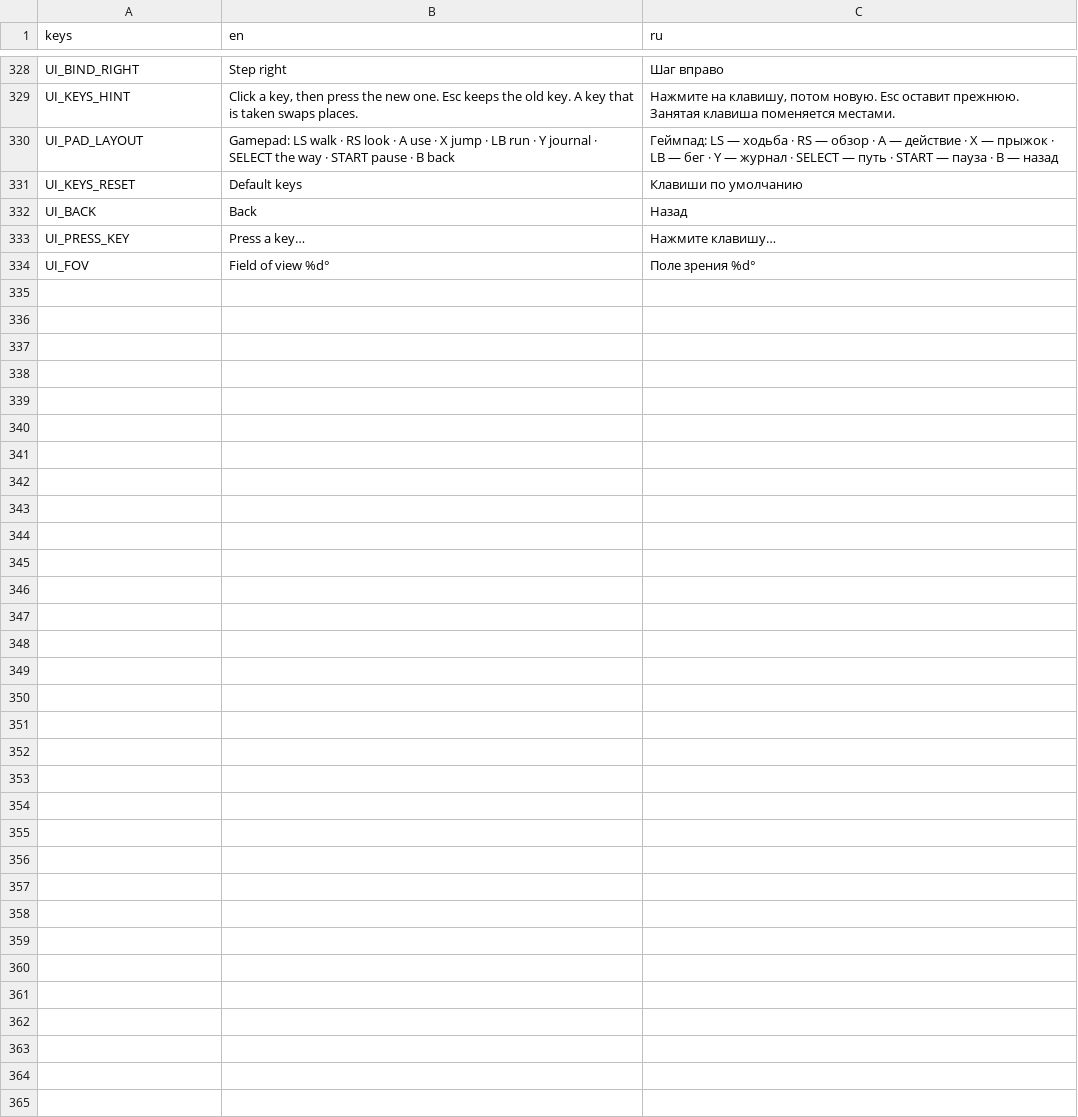
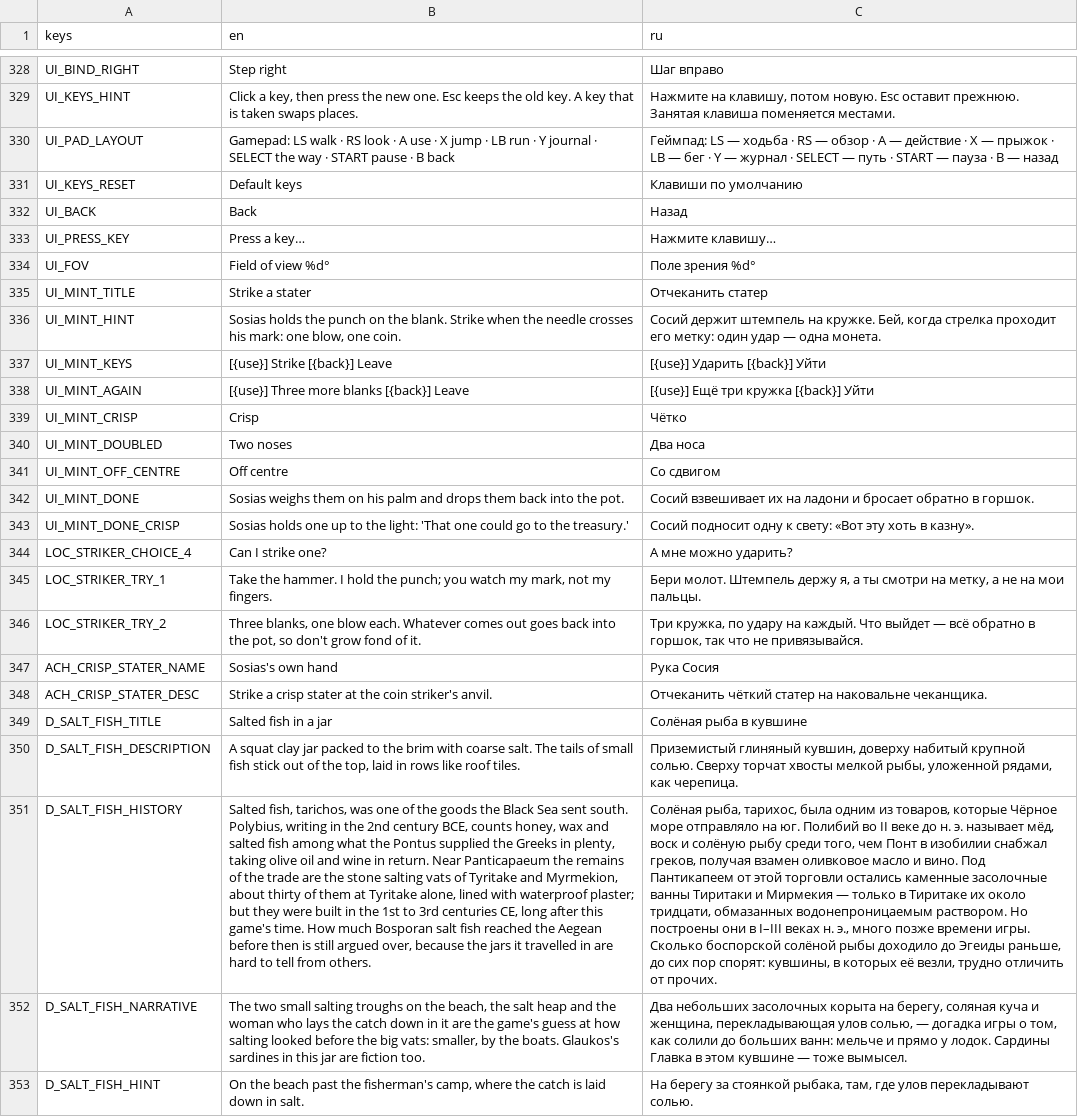
Before and after one commit to stadytady/metridat-game, a CSV file: data/i18n/strings.csv, drawn as a sheet; only a part is shown, gaps mark what is left out; the diff names each change by its address in the sheet, - before the commit and + after, or states it on an @@ line.

```diff
--- a/data/i18n/strings.csv
+++ b/data/i18n/strings.csv
+row 335: UI_MINT_TITLE | Strike a stater | Отчеканить статер
+row 336: UI_MINT_HINT | Sosias holds the punch on the blank. Strike when the needle crosses his mark: one blow, one coin. | Сосий держит штемпель на кружке. Бей, когда стрелка проходит его метку: один удар — одна монета.
+row 337: UI_MINT_KEYS | [{use}] Strike [{back}] Leave | [{use}] Ударить [{back}] Уйти
+row 338: UI_MINT_AGAIN | [{use}] Three more blanks [{back}] Leave | [{use}] Ещё три кружка [{back}] Уйти
+row 339: UI_MINT_CRISP | Crisp | Чётко
+row 340: UI_MINT_DOUBLED | Two noses | Два носа
+row 341: UI_MINT_OFF_CENTRE | Off centre | Со сдвигом
+row 342: UI_MINT_DONE | Sosias weighs them on his palm and drops them back into the pot. | Сосий взвешивает их на ладони и бросает обратно в горшок.
+row 343: UI_MINT_DONE_CRISP | Sosias holds one up to the light: 'That one could go to the treasury.' | Сосий подносит одну к свету: «Вот эту хоть в казну».
+row 344: LOC_STRIKER_CHOICE_4 | Can I strike one? | А мне можно ударить?
+row 345: LOC_STRIKER_TRY_1 | Take the hammer. I hold the punch; you watch my mark, not my fingers. | Бери молот. Штемпель держу я, а ты смотри на метку, а не на мои пальцы.
+row 346: LOC_STRIKER_TRY_2 | Three blanks, one blow each. Whatever comes out goes back into the pot, so don't grow fond of it. | Три кружка, по удару на каждый. Что выйдет — всё обратно в горшок, так что не привязывайся.
+row 347: ACH_CRISP_STATER_NAME | Sosias's own hand | Рука Сосия
+row 348: ACH_CRISP_STATER_DESC | Strike a crisp stater at the coin striker's anvil. | Отчеканить чёткий статер на наковальне чеканщика.
+row 349: D_SALT_FISH_TITLE | Salted fish in a jar | Солёная рыба в кувшине
+row 350: D_SALT_FISH_DESCRIPTION | A squat clay jar packed to the brim with coarse salt. The tails of small fish stick out of the top, laid in rows like roof tiles. | Приземистый глиняный кувшин, доверху набитый крупной солью. Сверху торчат хвосты мелкой рыбы, уложенной рядами, как черепица.
+row 351: D_SALT_FISH_HISTORY | Salted fish, tarichos, was one of the goods the Black Sea sent south. Polybius, writing in the 2nd century BCE, counts honey, wax and salted fish among what the Pontus supplied the Greeks in plenty, taking olive oil and wine in return. Near Panticapaeum the remains of the trade are the stone salting vats of Tyritake and Myrmekion, about thirty of them at Tyritake alone, lined with waterproof plaster; but they were built in the 1st to 3rd centuries CE, long after this game's time. How much Bosporan salt fish reached the Aegean before then is still argued over, because the jars it travelled in are hard to tell from others. | Солёная рыба, тарихос, была одним из товаров, которые Чёрное море отправляло на юг. Полибий во II веке до н. э. называет мёд, воск и солёную рыбу среди того, чем Понт в изобилии снабжал греков, получая взамен оливковое масло и вино. Под Пантикапеем от этой торговли остались каменные засолочные ванны Тиритаки и Мирмекия — только в Тиритаке их около тридцати, обмазанных водонепроницаемым раствором. Но построены они в I–III веках н. э., много позже времени игры. Сколько боспорской солёной рыбы доходило до Эгеиды раньше, до сих пор спорят: кувшины, в которых её везли, трудно отличить от прочих.
+row 352: D_SALT_FISH_NARRATIVE | The two small salting troughs on the beach, the salt heap and the woman who lays the catch down in it are the game's guess at how salting looked before the big vats: smaller, by the boats. Glaukos's sardines in this jar are fiction too. | Два небольших засолочных корыта на берегу, соляная куча и женщина, перекладывающая улов солью, — догадка игры о том, как солили до больших ванн: мельче и прямо у лодок. Сардины Главка в этом кувшине — тоже вымысел.
+row 353: D_SALT_FISH_HINT | On the beach past the fisherman's camp, where the catch is laid down in salt. | На берегу за стоянкой рыбака, там, где улов перекладывают солью.
```
Also changed, not shown: 29 other files.
